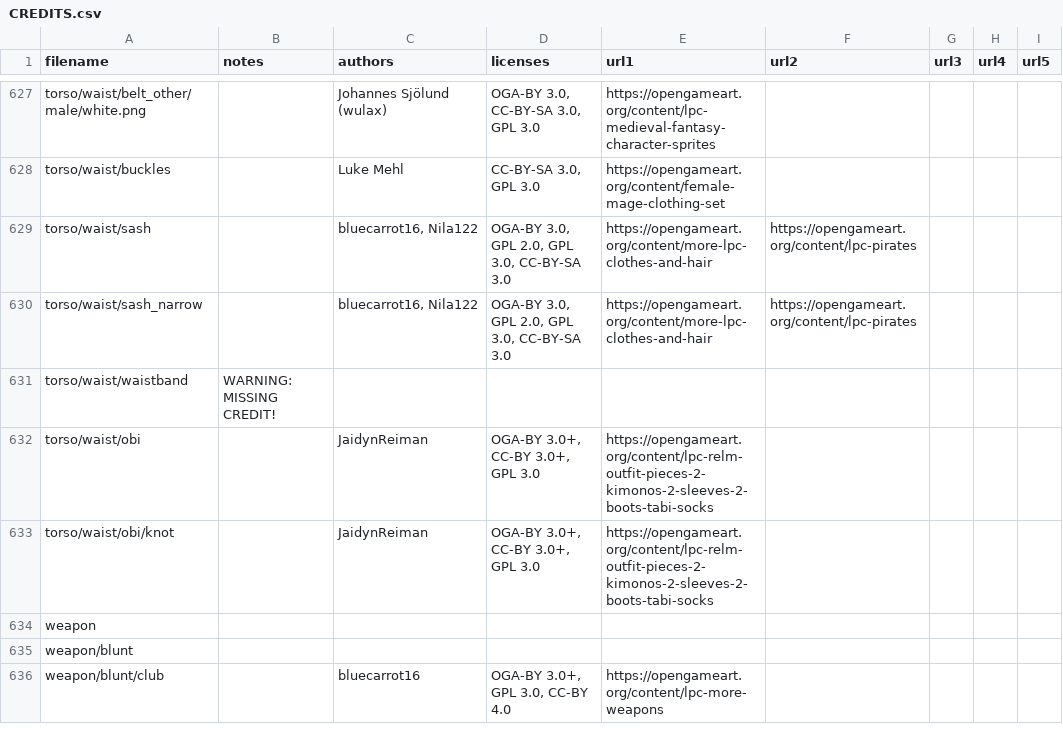
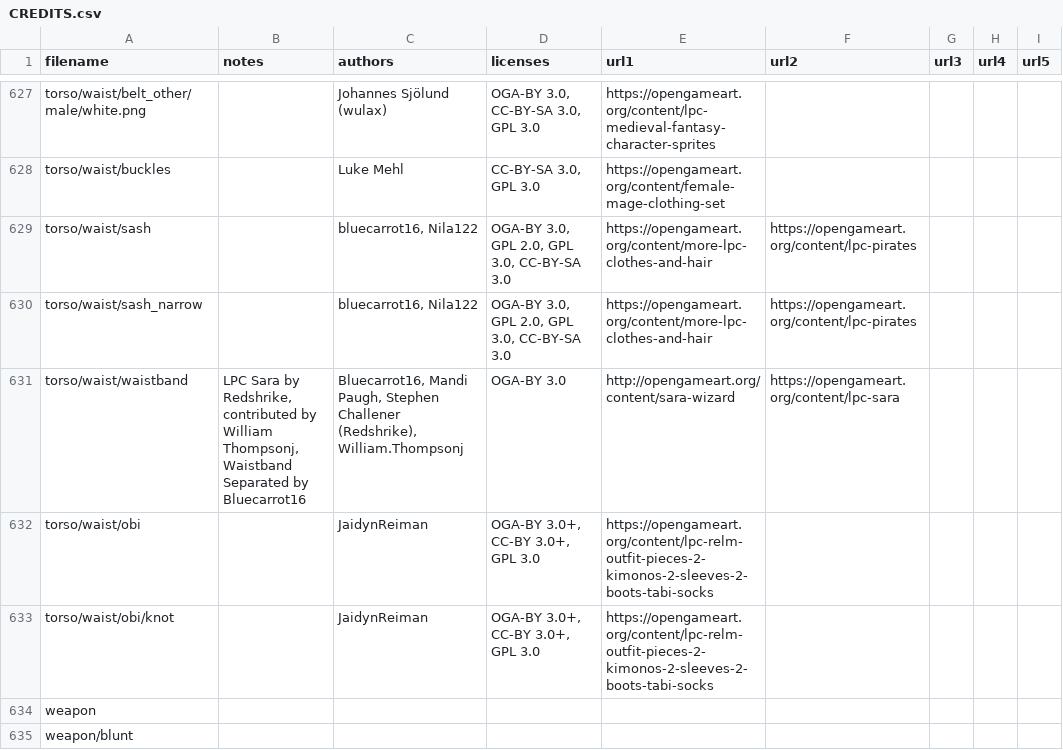
Before and after one commit to jrconway3/Universal-LPC-Spritesheet-Character-Generator, a CSV file: CREDITS.csv, drawn as a sheet; only a part is shown, gaps mark what is left out; the shorter side is filled out with more unchanged rows; the diff names each change by its address in the sheet, - before the commit and + after, or states it on an @@ line.

Commit message:
* Issue #142 Added Waistband Credit

```diff
--- a/CREDITS.csv
+++ b/CREDITS.csv
-B631 (notes): WARNING: MISSING CREDIT!
+B631 (notes): LPC Sara by Redshrike, contributed by William Thompsonj, Waistband Separated by Bluecarrot16
-C631 (authors): (empty)
+C631 (authors): Bluecarrot16, Mandi Paugh, Stephen Challener (Redshrike), William.Thompsonj
-D631 (licenses): (empty)
+D631 (licenses): OGA-BY 3.0
-E631 (url1): (empty)
+E631 (url1): http://opengameart.org/content/sara-wizard
-F631 (url2): (empty)
+F631 (url2): https://opengameart.org/content/lpc-sara
```
